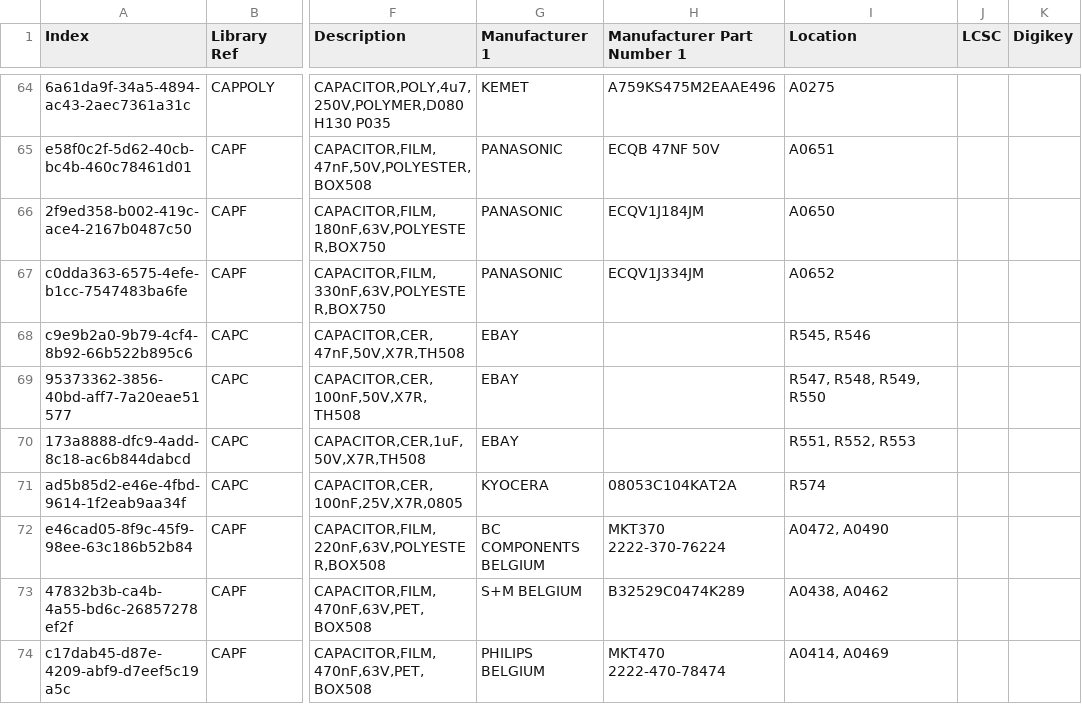
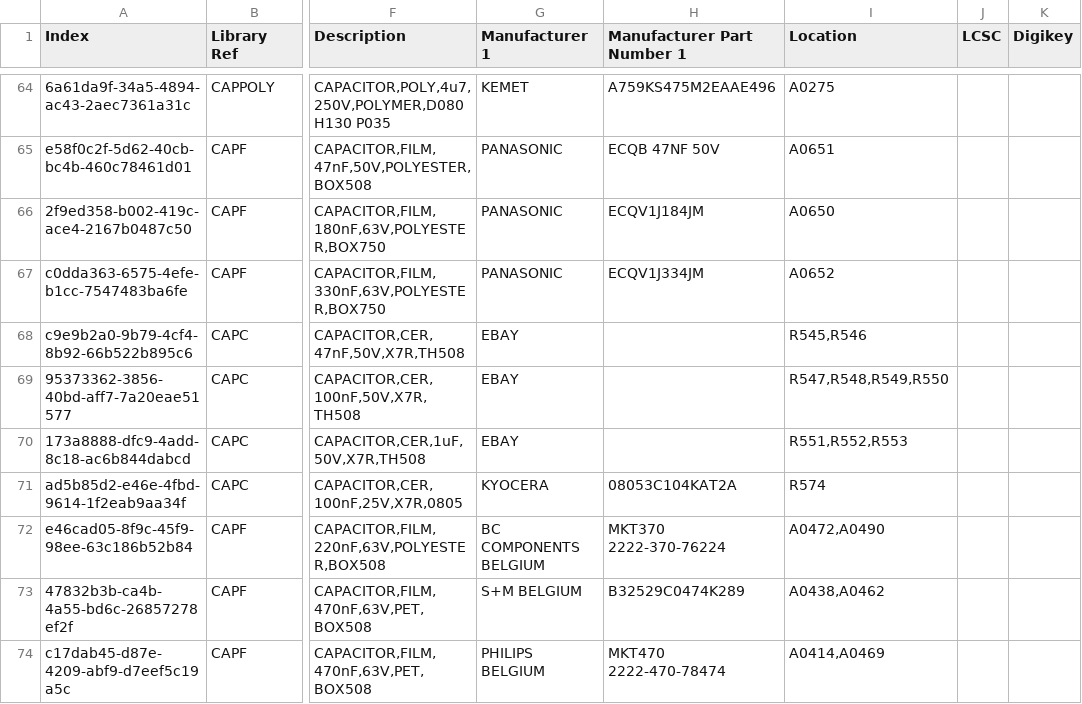
Before and after one commit to vincent-himpe/FullyRouted-Altium-Library, a CSV file: Capacitors.csv, drawn as a sheet; only a part is shown, gaps mark what is left out; the diff covers the shown part only; the diff names each change by its address in the sheet, - before the commit and + after, or states it on an @@ line.

```diff
--- a/Capacitors.csv
+++ b/Capacitors.csv
-I68 (Location): R545, R546
+I68 (Location): R545,R546
-I69 (Location): R547, R548, R549, R550
+I69 (Location): R547,R548,R549,R550
-I70 (Location): R551, R552, R553
+I70 (Location): R551,R552,R553
-I72 (Location): A0472, A0490
+I72 (Location): A0472,A0490
-I73 (Location): A0438, A0462
+I73 (Location): A0438,A0462
-I74 (Location): A0414, A0469
+I74 (Location): A0414,A0469
```
Also changed, not shown: 8 edited cells elsewhere in this file, Diodes.csv, IC.csv, 14 other files.
